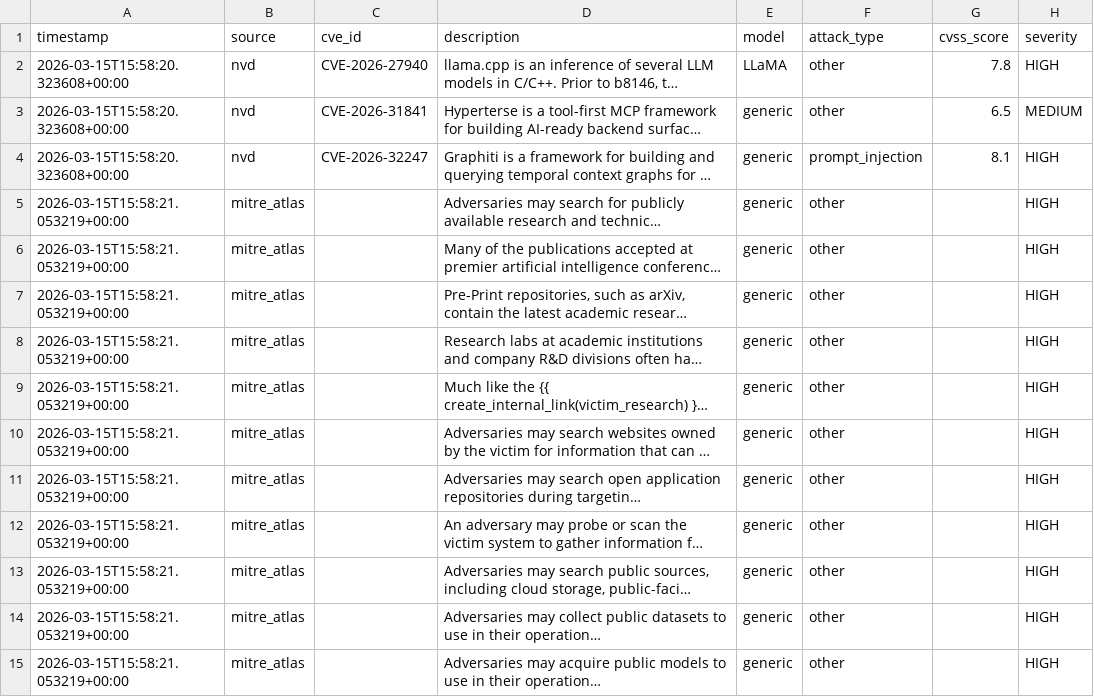
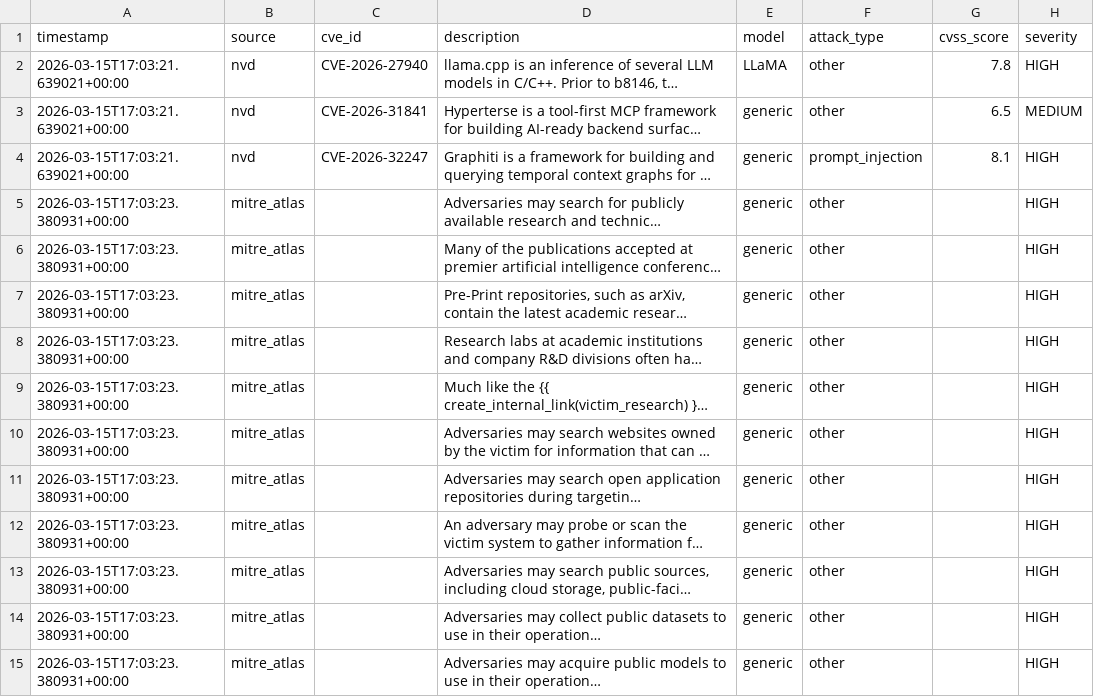
Before and after one commit to alpha-one-index/adversary-index, a CSV file: exports/latest.csv, drawn as a sheet; only a part is shown; long unchanged cells end in …; the diff covers the shown part only; the diff names each change by its address in the sheet, - before the commit and + after, or states it on an @@ line.

Commit message:
data: hourly update 2026-03-15T17:03:24Z

```diff
--- a/exports/latest.csv
+++ b/exports/latest.csv
-A2:A4 (timestamp): 2026-03-15T15:58:20.323608+00:00
+A2:A4 (timestamp): 2026-03-15T17:03:21.639021+00:00
-A5:A15 (timestamp): 2026-03-15T15:58:21.053219+00:00
+A5:A15 (timestamp): 2026-03-15T17:03:23.380931+00:00
```
Also changed, not shown: 154 edited cells elsewhere in this file, 2 other files.
